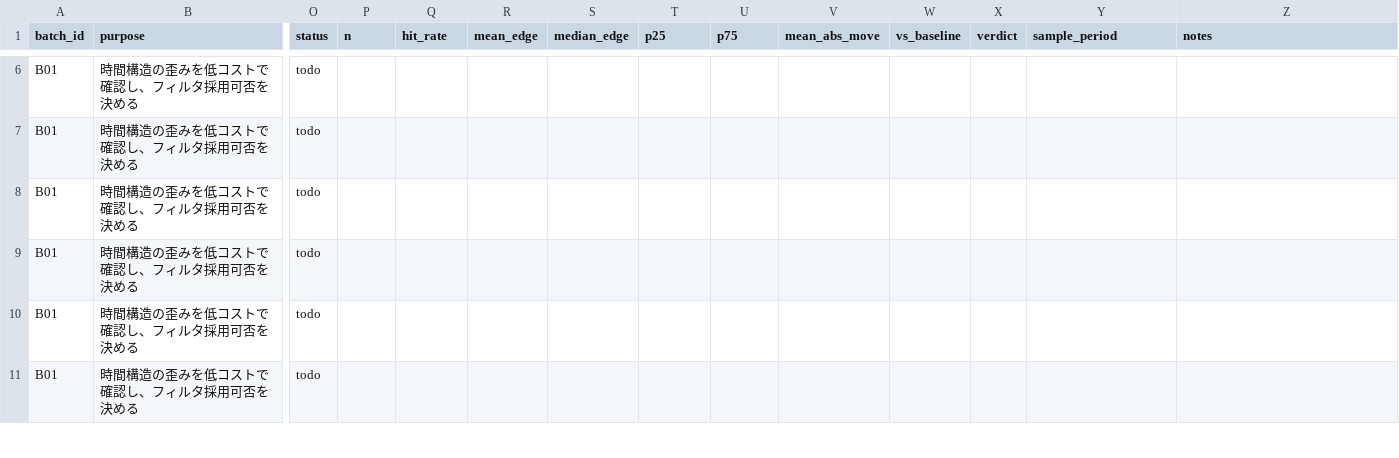
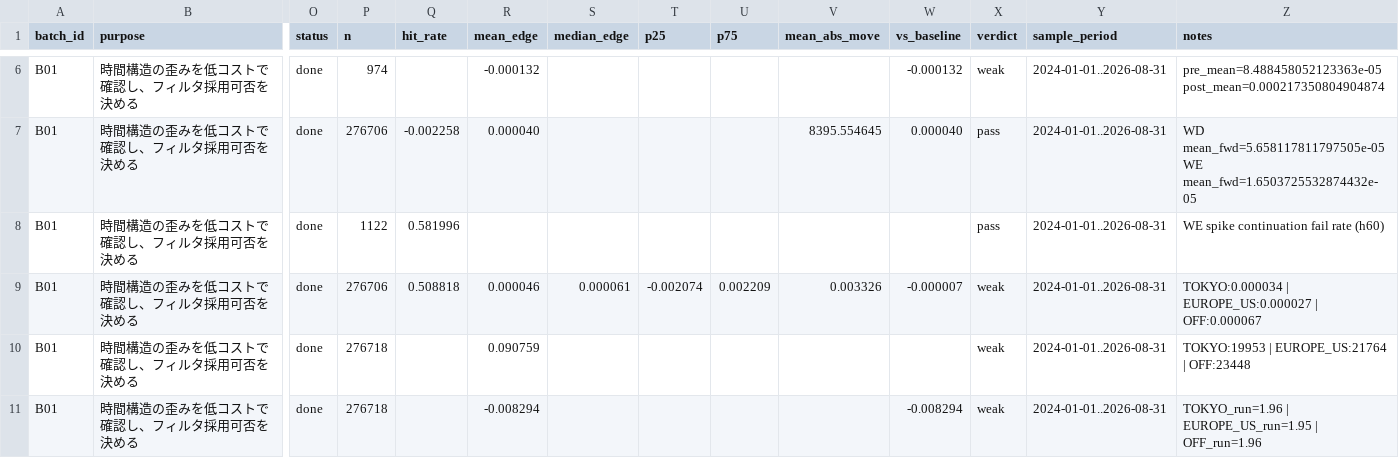
Before and after one commit to haruki-01/autotrade, a CSV file: docs/research/phase0-verification-sheet.csv, drawn as a sheet; only a part is shown, gaps mark what is left out; the diff covers the shown part only; the diff names each change by its address in the sheet, - before the commit and + after, or states it on an @@ line.

```diff
--- a/docs/research/phase0-verification-sheet.csv
+++ b/docs/research/phase0-verification-sheet.csv
-O6:O11 (status): todo
+O6:O11 (status): done
-P6 (n): (empty)
+P6 (n): 974
-R6 (mean_edge): (empty)
+R6 (mean_edge): -0.000132
-W6 (vs_baseline): (empty)
+W6 (vs_baseline): -0.000132
-X6 (verdict): (empty)
+X6 (verdict): weak
-Y6:Y11 (sample_period): (empty)
+Y6:Y11 (sample_period): 2024-01-01..2026-08-31
-Z6 (notes): (empty)
+Z6 (notes): pre_mean=8.488458052123363e-05 post_mean=0.000217350804904874
-P7 (n): (empty)
+P7 (n): 276706
-Q7 (hit_rate): (empty)
+Q7 (hit_rate): -0.002258
-R7 (mean_edge): (empty)
+R7 (mean_edge): 0.000040
-V7 (mean_abs_move): (empty)
+V7 (mean_abs_move): 8395.554645
-W7 (vs_baseline): (empty)
+W7 (vs_baseline): 0.000040
-X7:X8 (verdict): (empty)
+X7:X8 (verdict): pass
-Z7 (notes): (empty)
+Z7 (notes): WD mean_fwd=5.658117811797505e-05 WE mean_fwd=1.6503725532874432e-05
-P8 (n): (empty)
+P8 (n): 1122
-Q8 (hit_rate): (empty)
+Q8 (hit_rate): 0.581996
-Z8 (notes): (empty)
+Z8 (notes): WE spike continuation fail rate (h60)
-P9 (n): (empty)
+P9 (n): 276706
-Q9 (hit_rate): (empty)
+Q9 (hit_rate): 0.508818
-R9 (mean_edge): (empty)
+R9 (mean_edge): 0.000046
-S9 (median_edge): (empty)
+S9 (median_edge): 0.000061
-T9 (p25): (empty)
+T9 (p25): -0.002074
-U9 (p75): (empty)
+U9 (p75): 0.002209
-V9 (mean_abs_move): (empty)
+V9 (mean_abs_move): 0.003326
-W9 (vs_baseline): (empty)
+W9 (vs_baseline): -0.000007
-X9:X11 (verdict): (empty)
+X9:X11 (verdict): weak
-Z9 (notes): (empty)
+Z9 (notes): TOKYO:0.000034 | EUROPE_US:0.000027 | OFF:0.000067
-P10:P11 (n): (empty)
+P10:P11 (n): 276718
-R10 (mean_edge): (empty)
+R10 (mean_edge): 0.090759
-Z10 (notes): (empty)
+Z10 (notes): TOKYO:19953 | EUROPE_US:21764 | OFF:23448
-R11 (mean_edge): (empty)
+R11 (mean_edge): -0.008294
-W11 (vs_baseline): (empty)
+W11 (vs_baseline): -0.008294
-Z11 (notes): (empty)
+Z11 (notes): TOKYO_run=1.96 | EUROPE_US_run=1.95 | OFF_run=1.96
```
Also changed, not shown: 51 edited cells elsewhere in this file, 11 other files.
